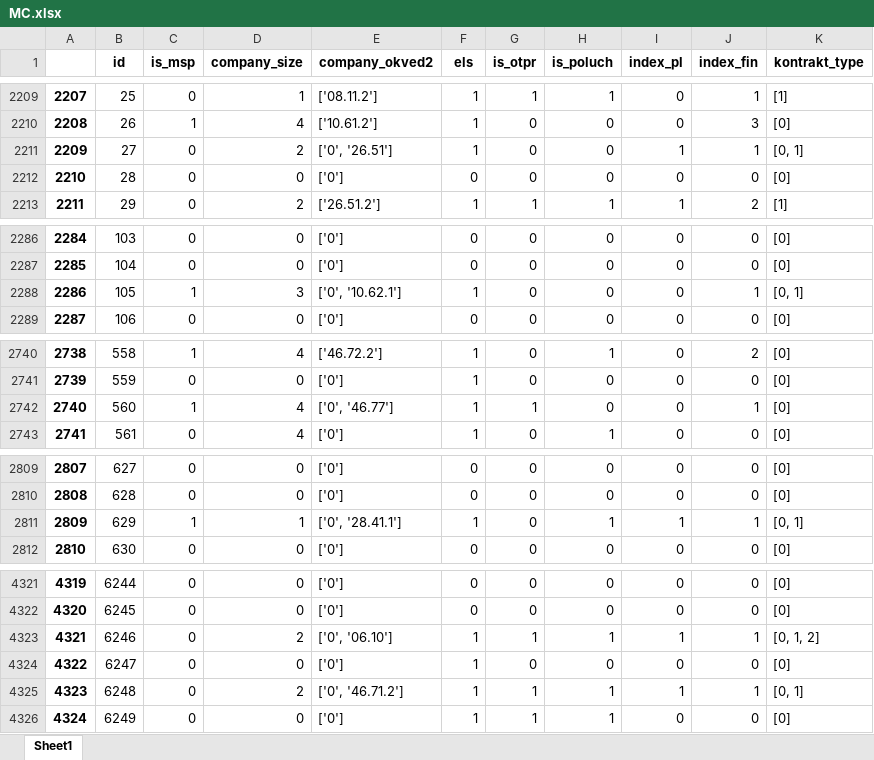
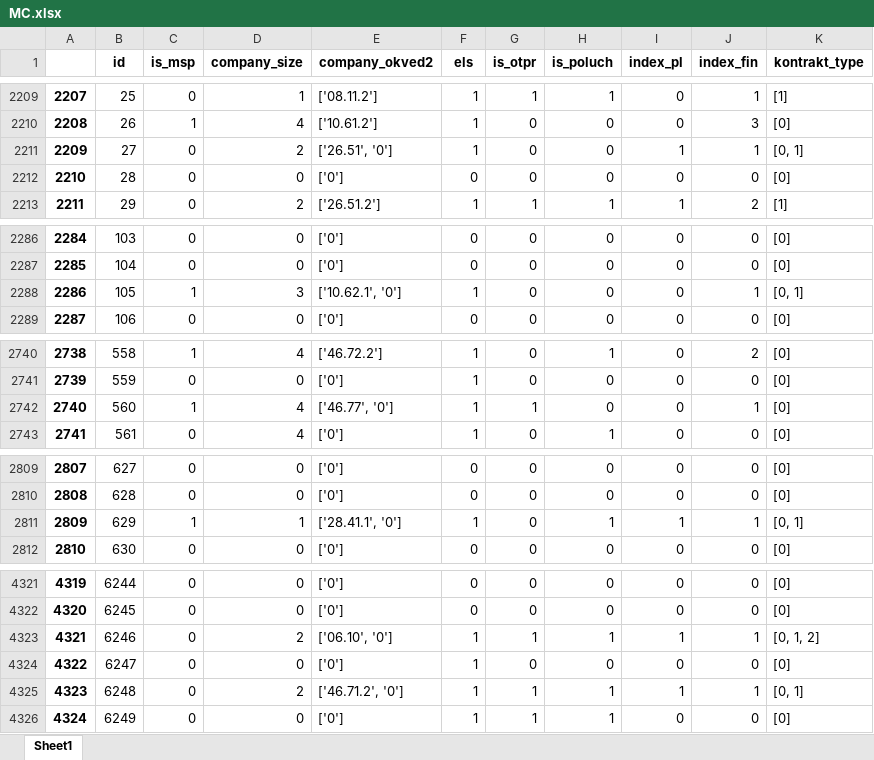
Before and after one commit to vadimkudesnik/tcfto, an Excel workbook: dataset/MC.xlsx, sheet Sheet1, drawn as a sheet; only a part is shown, gaps mark what is left out; values as stored, in another font and other column widths than the file's, no borders; the diff covers the shown part only; the diff names each change by its address in the sheet, - before the commit and + after, or states it on an @@ line.

```diff
--- a/dataset/MC.xlsx (sheet Sheet1)
+++ b/dataset/MC.xlsx (sheet Sheet1)
-E2211 (company_okved2): ['0', '26.51']
+E2211 (company_okved2): ['26.51', '0']
-E2288 (company_okved2): ['0', '10.62.1']
+E2288 (company_okved2): ['10.62.1', '0']
-E2742 (company_okved2): ['0', '46.77']
+E2742 (company_okved2): ['46.77', '0']
-E2811 (company_okved2): ['0', '28.41.1']
+E2811 (company_okved2): ['28.41.1', '0']
-E4323 (company_okved2): ['0', '06.10']
+E4323 (company_okved2): ['06.10', '0']
-E4325 (company_okved2): ['0', '46.71.2']
+E4325 (company_okved2): ['46.71.2', '0']
```
Also changed, not shown: 21 edited cells elsewhere in this sheet, dataset/cargo_type.xlsx, dataset/company_size.xlsx, 6 other files.
